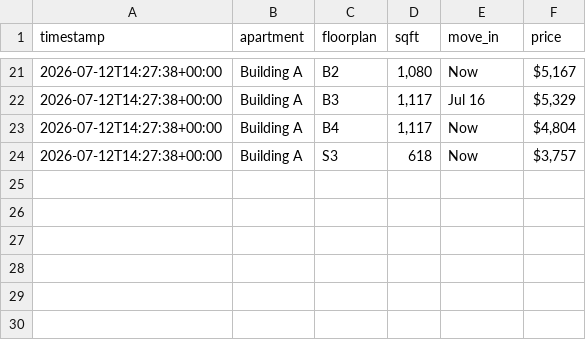
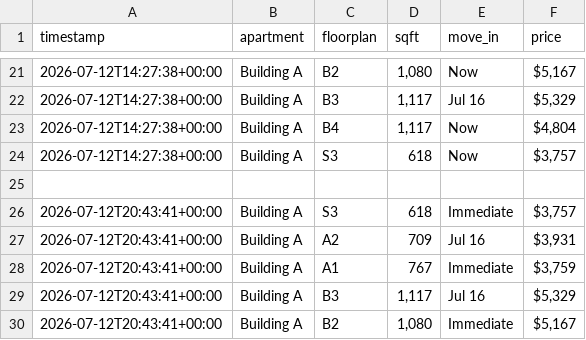
Before and after one commit to playuhh/tracker, a CSV file: data/unit_prices.csv, drawn as a sheet; only a part is shown, gaps mark what is left out.

Commit message:
feat: track individual apartment units

```diff
--- a/data/unit_prices.csv
+++ b/data/unit_prices.csv
@@ -24 +24,7 @@ timestamp,apartment,floorplan,sqft,move_in,price
 2026-07-12T14:27:38+00:00,Building A,S3,618,Now,"$3,757"
+
+2026-07-12T20:43:41+00:00,Building A,S3,618,Immediate,"$3,757"
+2026-07-12T20:43:41+00:00,Building A,A2,709,Jul 16,"$3,931"
+2026-07-12T20:43:41+00:00,Building A,A1,767,Immediate,"$3,759"
+2026-07-12T20:43:41+00:00,Building A,B3,"1,117",Jul 16,"$5,329"
+2026-07-12T20:43:41+00:00,Building A,B2,"1,080",Immediate,"$5,167"
```
Also changed, not shown: 13 other files.
